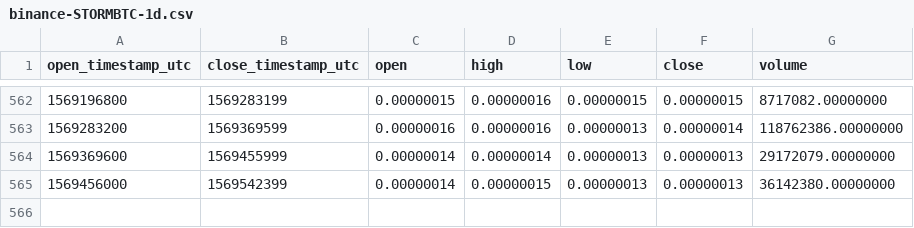
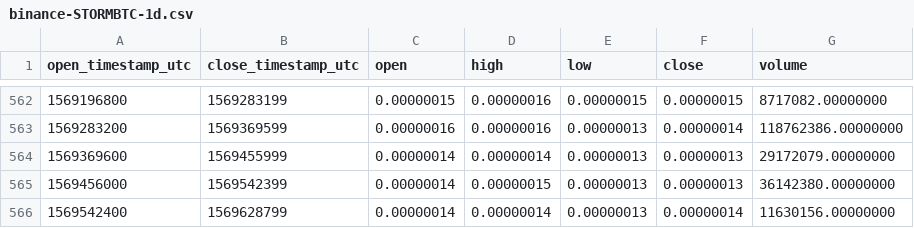
Before and after one commit to cryptobigbro/binance-STORMBTC, a CSV file: binance-STORMBTC-1d.csv, drawn as a sheet; only a part is shown, gaps mark what is left out.

Commit message:
Update OHLCV data.

```diff
--- a/binance-STORMBTC-1d.csv
+++ b/binance-STORMBTC-1d.csv
@@ -565 +565,2 @@ open_timestamp_utc,close_timestamp_utc,open,high,low,close,volume
 1569456000,1569542399,0.00000014,0.00000015,0.00000013,0.00000013,36142380.00000000
+1569542400,1569628799,0.00000014,0.00000014,0.00000013,0.00000014,11630156.00000000
```
Also changed, not shown: 1 other file.
